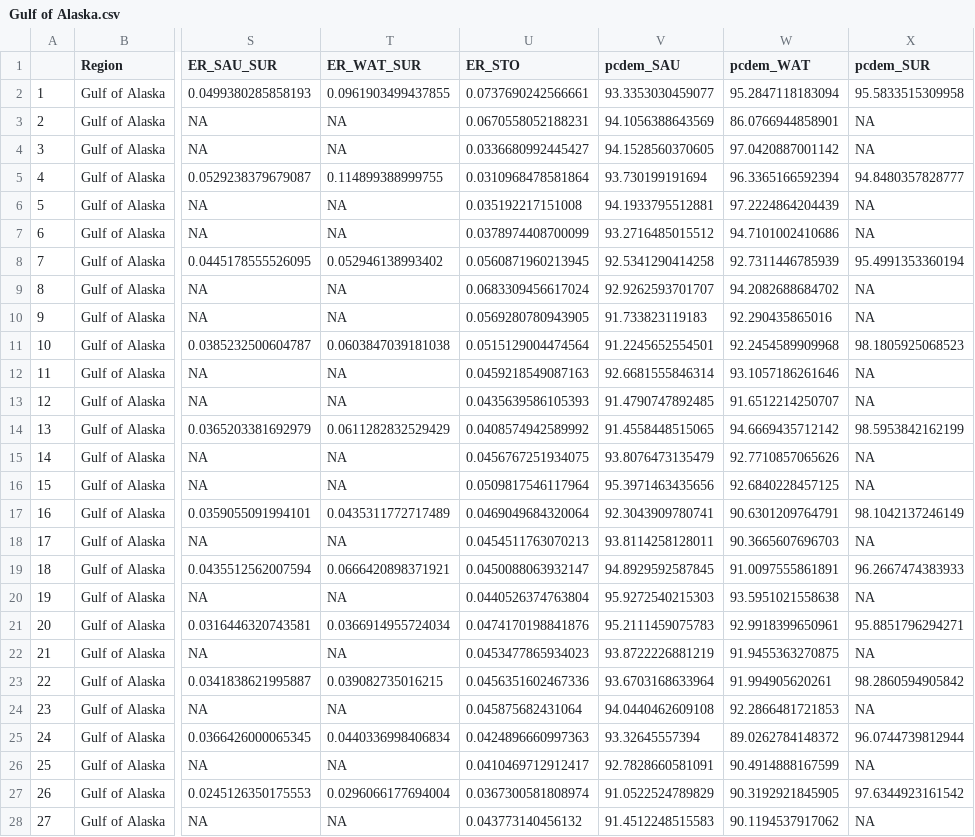
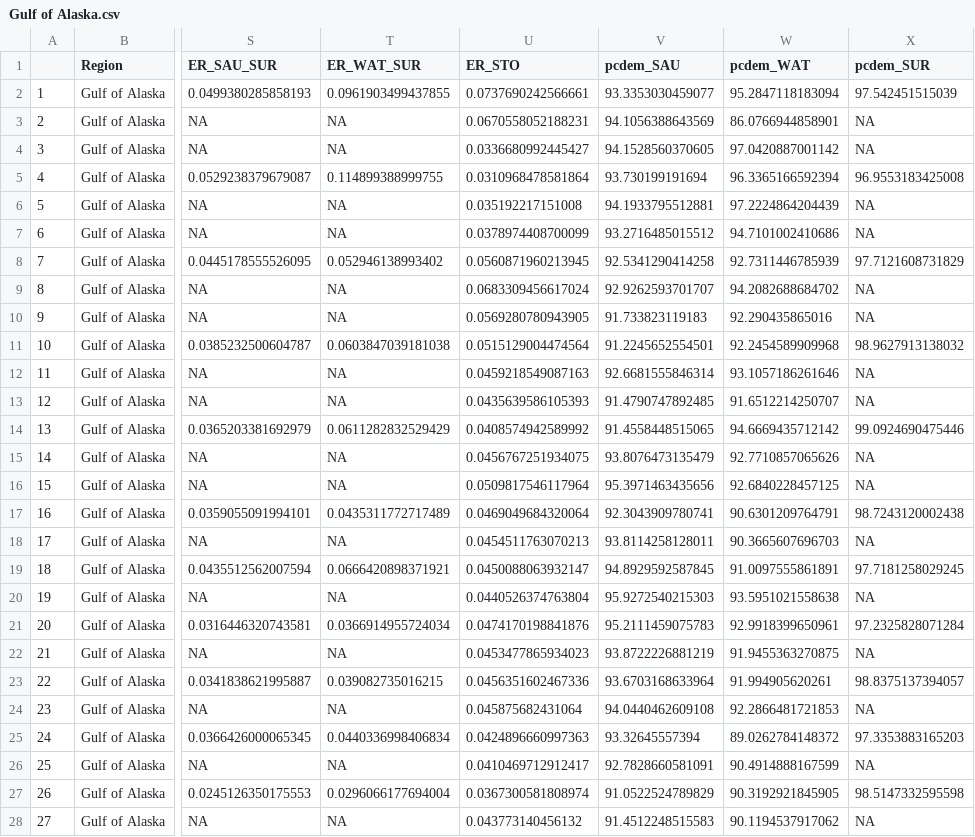
Before and after one commit to Dvandenderen/Fish-biomass-catches, a CSV file: Outputs-by-region/Gulf of Alaska.csv, drawn as a sheet; only a part is shown, gaps mark what is left out; the diff covers the shown part only; the diff names each change by its address in the sheet, - before the commit and + after, or states it on an @@ line.

Commit message:
updated the regions

```diff
--- a/Outputs-by-region/Gulf of Alaska.csv
+++ b/Outputs-by-region/Gulf of Alaska.csv
-X2 (pcdem_SUR): 95.5833515309958
+X2 (pcdem_SUR): 97.542451515039
-X5 (pcdem_SUR): 94.8480357828777
+X5 (pcdem_SUR): 96.9553183425008
-X8 (pcdem_SUR): 95.4991353360194
+X8 (pcdem_SUR): 97.7121608731829
-X11 (pcdem_SUR): 98.1805925068523
+X11 (pcdem_SUR): 98.9627913138032
-X14 (pcdem_SUR): 98.5953842162199
+X14 (pcdem_SUR): 99.0924690475446
-X17 (pcdem_SUR): 98.1042137246149
+X17 (pcdem_SUR): 98.7243120002438
-X19 (pcdem_SUR): 96.2667474383933
+X19 (pcdem_SUR): 97.7181258029245
-X21 (pcdem_SUR): 95.8851796294271
+X21 (pcdem_SUR): 97.2325828071284
-X23 (pcdem_SUR): 98.2860594905842
+X23 (pcdem_SUR): 98.8375137394057
-X25 (pcdem_SUR): 96.0744739812944
+X25 (pcdem_SUR): 97.3353883165203
-X27 (pcdem_SUR): 97.6344923161542
+X27 (pcdem_SUR): 98.5147332595598
```
Also changed, not shown: 3 edited cells elsewhere in this file, 20 other files.
